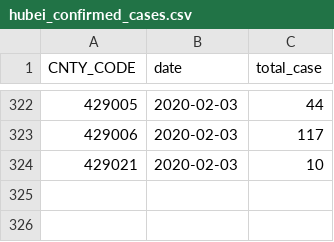
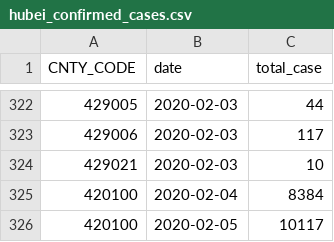
Before and after one commit to adamkucharski/2020-ncov, a CSV file: stoch_model/data/hubei_confirmed_cases.csv, drawn as a sheet; only a part is shown, gaps mark what is left out; the diff names each change by its address in the sheet, - before the commit and + after, or states it on an @@ line.

```diff
--- a/stoch_model/data/hubei_confirmed_cases.csv
+++ b/stoch_model/data/hubei_confirmed_cases.csv
+row 325: 420100 | 2020-02-04 | 8384
+row 326: 420100 | 2020-02-05 | 10117
```
Also changed, not shown: stoch_model/inputs/theta_initial_conditions.csv, 4 other files.
